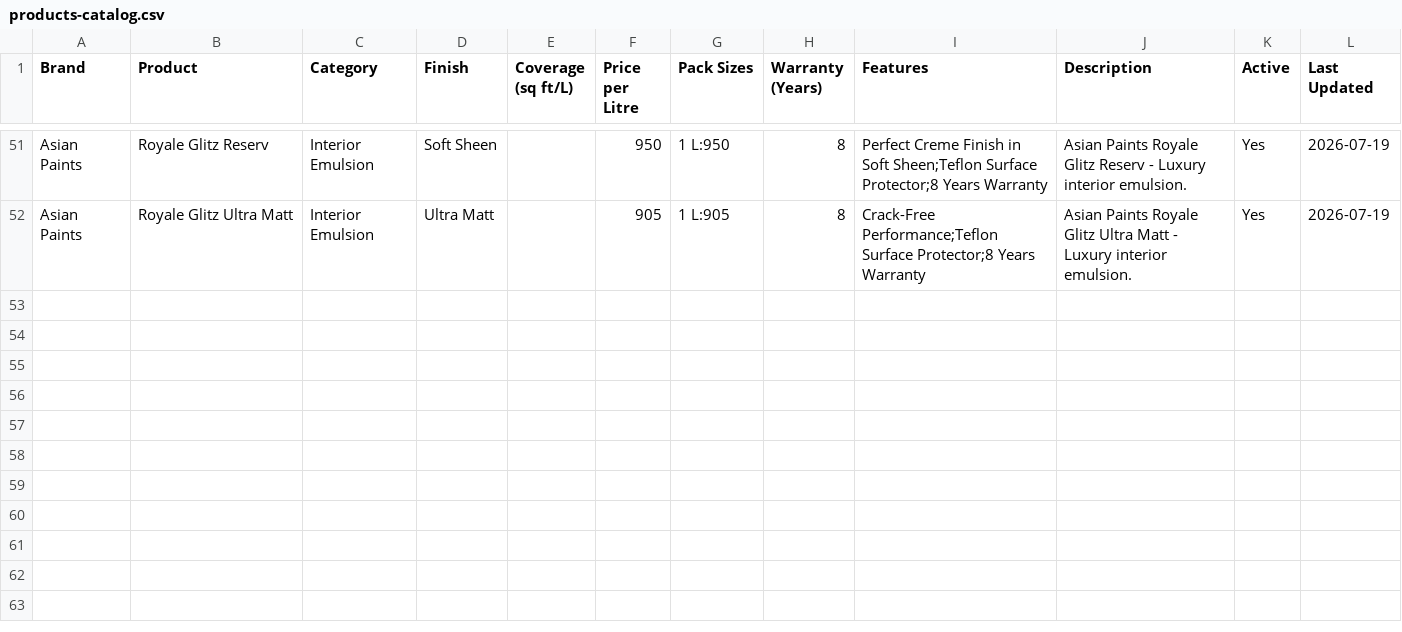
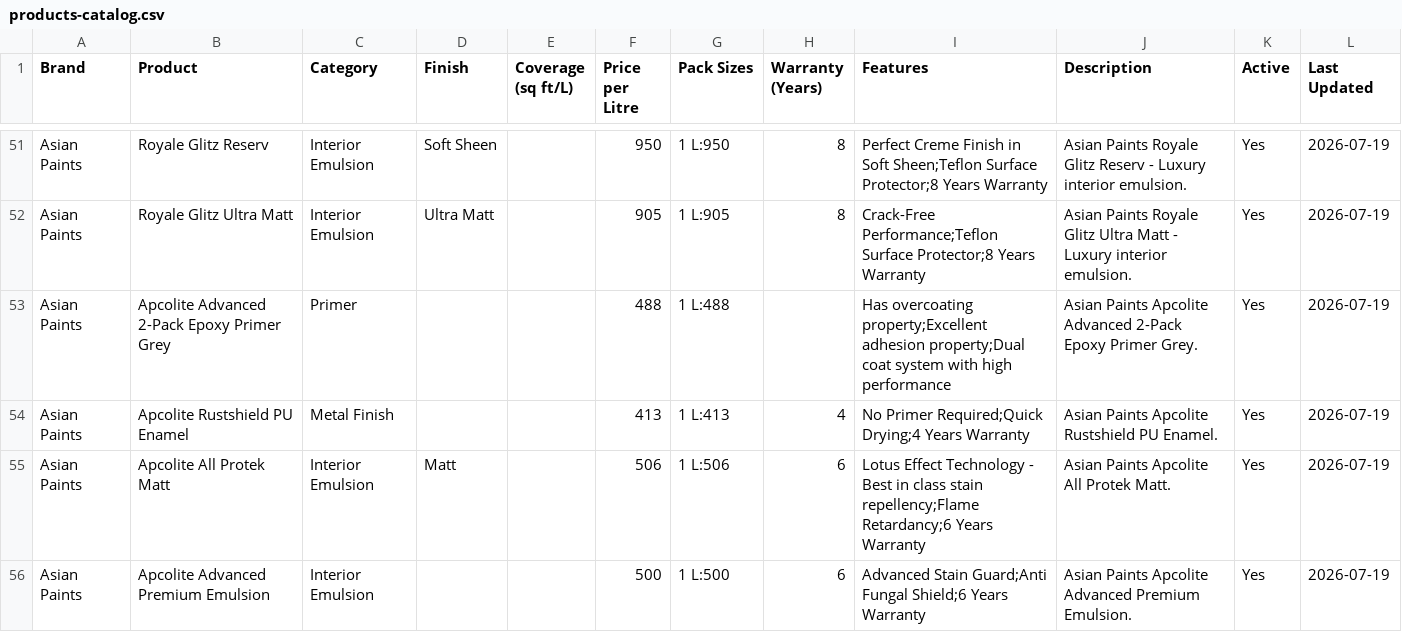
Before and after one commit to lohithhebbur/StudioDecorApp, a CSV file: products-catalog.csv, drawn as a sheet; only a part is shown, gaps mark what is left out; the diff covers the shown part only.

```diff
--- a/products-catalog.csv
+++ b/products-catalog.csv
@@ -52 +52,5 @@ Asian Paints,Royale Glitz Reserv,Interior Emulsion,Soft Sheen,,950,1 L:950,8,Per
 Asian Paints,Royale Glitz Ultra Matt,Interior Emulsion,Ultra Matt,,905,1 L:905,8,Crack-Free Performance;Teflon Surface Protector;8 Years Warranty,Asian Paints Royale Glitz Ultra Matt - Luxury interior emulsion.,Yes,2026-07-19
+Asian Paints,Apcolite Advanced 2-Pack Epoxy Primer Grey,Primer,,,488,1 L:488,,Has overcoating property;Excellent adhesion property;Dual coat system with high performance,Asian Paints Apcolite Advanced 2-Pack Epoxy Primer Grey.,Yes,2026-07-19
+Asian Paints,Apcolite Rustshield PU Enamel,Metal Finish,,,413,1 L:413,4,No Primer Required;Quick Drying;4 Years Warranty,Asian Paints Apcolite Rustshield PU Enamel.,Yes,2026-07-19
+Asian Paints,Apcolite All Protek Matt,Interior Emulsion,Matt,,506,1 L:506,6,Lotus Effect Technology - Best in class stain repellency;Flame Retardancy;6 Years Warranty,Asian Paints Apcolite All Protek Matt.,Yes,2026-07-19
+Asian Paints,Apcolite Advanced Premium Emulsion,Interior Emulsion,,,500,1 L:500,6,Advanced Stain Guard;Anti Fungal Shield;6 Years Warranty,Asian Paints Apcolite Advanced Premium Emulsion.,Yes,2026-07-19
```
Also changed, not shown: 3 added rows and 19 edited cells elsewhere in this file.
